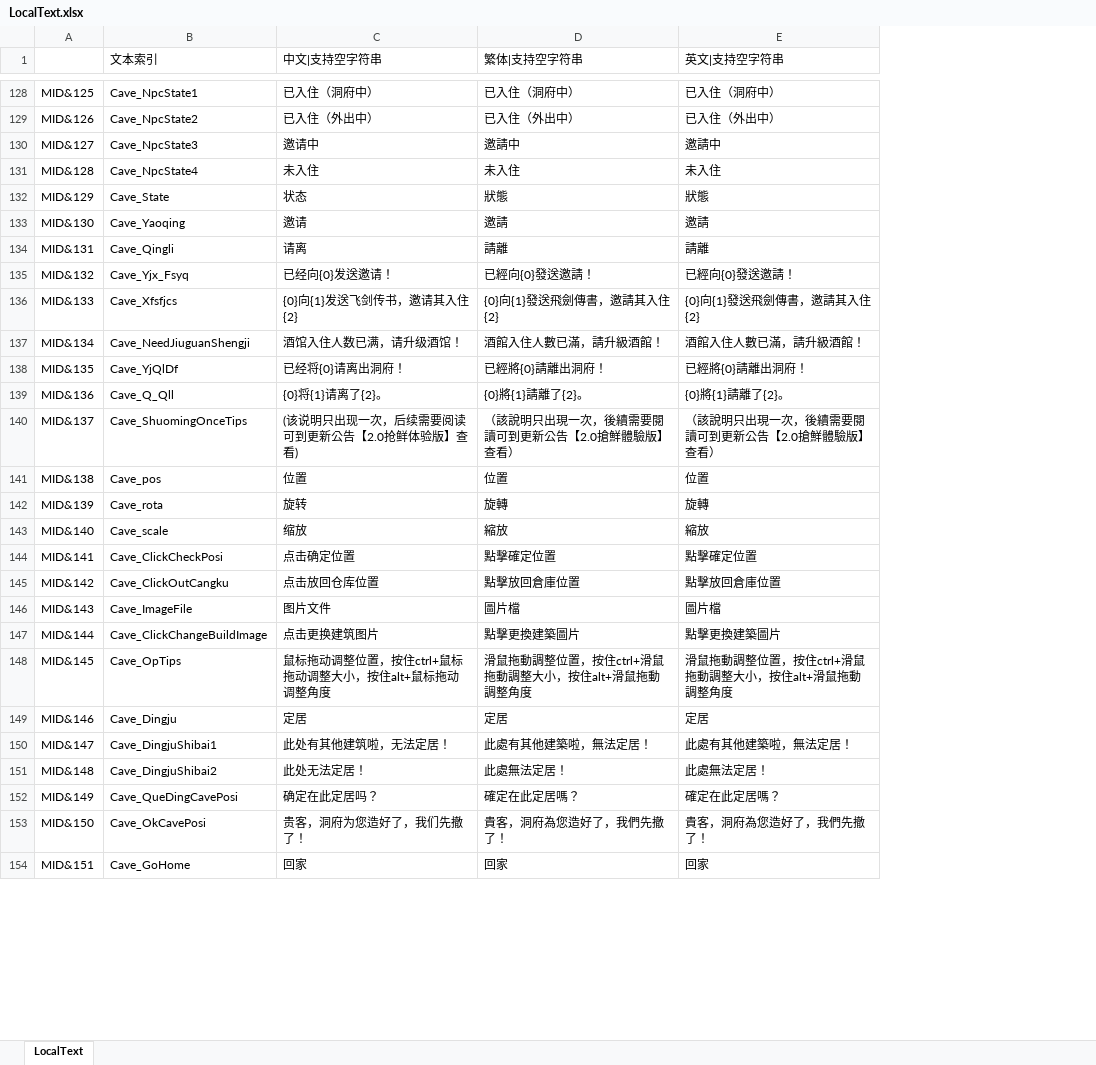
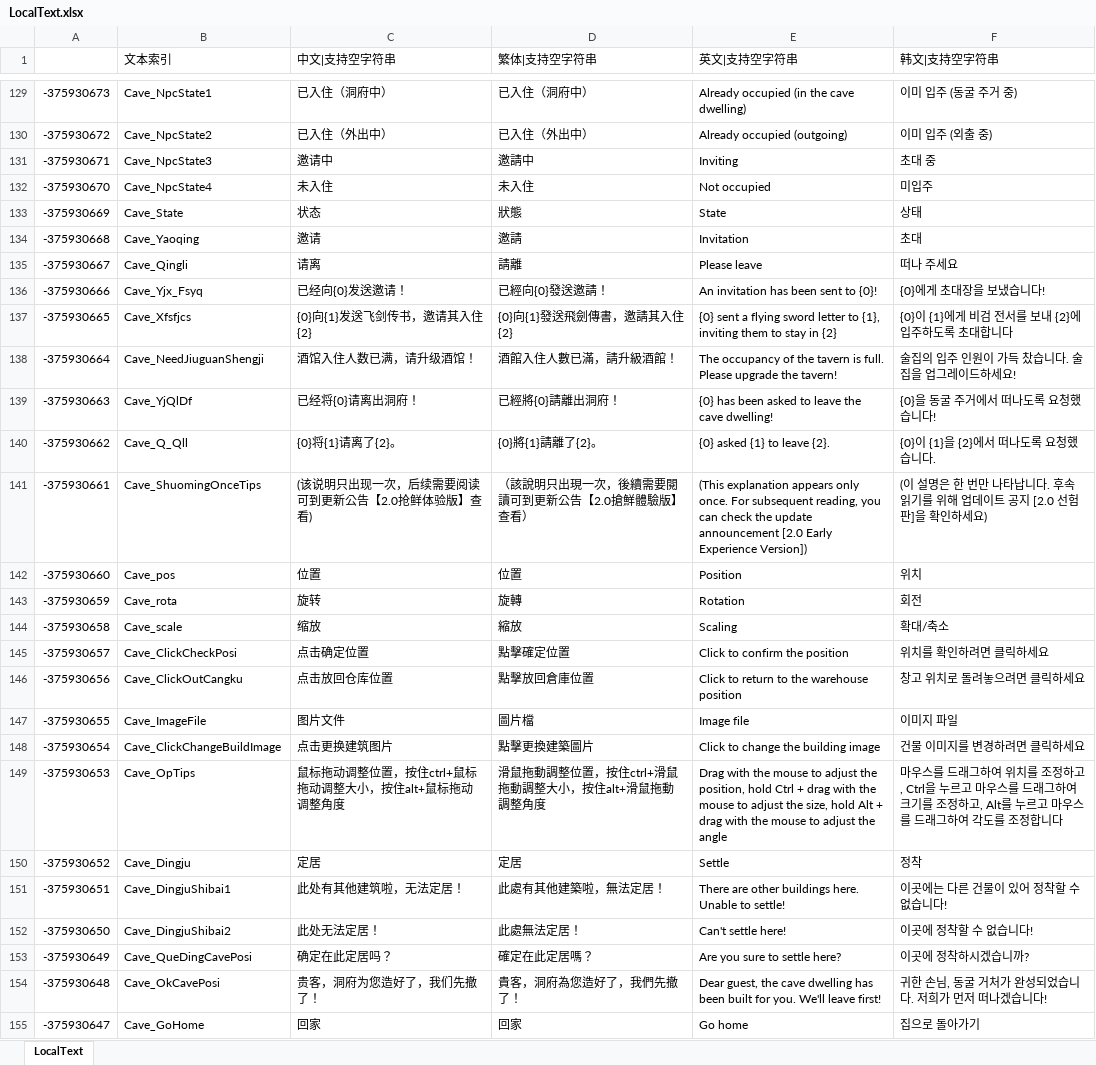
Before and after one commit to gdjyhjs/DaguiBahuangMod, an Excel workbook: Mod/ModProject_Cave/ModProject/ModExcel/LocalText.xlsx, sheet LocalText, drawn as a sheet; only a part is shown, gaps mark what is left out; values as stored, in another font and other column widths than the file's, no borders; removed rows and columns are numbered as before the commit, all else as after; the diff covers the shown part only; the diff names each change by its address in the sheet, - before the commit and + after, or states it on an @@ line.

```diff
--- a/Mod/ModProject_Cave/ModProject/ModExcel/LocalText.xlsx (sheet LocalText)
+++ b/Mod/ModProject_Cave/ModProject/ModExcel/LocalText.xlsx (sheet LocalText)
-column A, rows 128-154: MID&125 | MID&126 | MID&127 | MID&128 | MID&129 | MID&130 | MID&131 | MID&132 | MID&133 | MID&134 | MID&135 | MID&136 | MID&137 | MID&138 | MID&139 | MID&140 | MID&141 | MID&142 | MID&143 | MID&144 | MID&145 | MID&146 | MID&147 | MID&148 | MID&149 | MID&150 | MID&151
+column A, rows 129-155: -375930673 | -375930672 | -375930671 | -375930670 | -375930669 | -375930668 | -375930667 | -375930666 | -375930665 | -375930664 | -375930663 | -375930662 | -375930661 | -375930660 | -375930659 | -375930658 | -375930657 | -375930656 | -375930655 | -375930654 | -375930653 | -375930652 | -375930651 | -375930650 | -375930649 | -375930648 | -375930647
+column F (韩文|支持空字符串), rows 129-155: 이미 입주 (동굴 주거 중) | 이미 입주 (외출 중) | 초대 중 | 미입주 | 상태 | 초대 | 떠나 주세요 | {0}에게 초대장을 보냈습니다! | {0}이 {1}에게 비검 전서를 보내 {2}에 입주하도록 초대합니다 | 술집의 입주 인원이 가득 찼습니다. 술집을 업그레이드하세요! | {0}을 동굴 주거에서 떠나도록 요청했습니다! | {0}이 {1}을 {2}에서 떠나도록 요청했습니다. | (이 설명은 한 번만 나타납니다. 후속 읽기를 위해 업데이트 공지 [2.0 선험판]을 확인하세요) | 위치 | 회전 | 확대/축소 | 위치를 확인하려면 클릭하세요 | 창고 위치로 돌려놓으려면 클릭하세요 | 이미지 파일 | 건물 이미지를 변경하려면 클릭하세요 | 마우스를 드래그하여 위치를 조정하고, Ctrl을 누르고 마우스를 드래그하여 크기를 조정하고, Alt를 누르고 마우스를 드래그하여 각도를 조정합니다 | 정착 | 이곳에는 다른 건물이 있어 정착할 수 없습니다! | 이곳에 정착할 수 없습니다! | 이곳에 정착하시겠습니까? | 귀한 손님, 동굴 거처가 완성되었습니다. 저희가 먼저 떠나겠습니다! | 집으로 돌아가기
-E129 (英文|支持空字符串): 已入住（洞府中）
+E129 (英文|支持空字符串): Already occupied (in the cave dwelling)
-E130 (英文|支持空字符串): 已入住（外出中）
+E130 (英文|支持空字符串): Already occupied (outgoing)
-E131 (英文|支持空字符串): 邀請中
+E131 (英文|支持空字符串): Inviting
-E132 (英文|支持空字符串): 未入住
+E132 (英文|支持空字符串): Not occupied
-E133 (英文|支持空字符串): 狀態
+E133 (英文|支持空字符串): State
-E134 (英文|支持空字符串): 邀請
+E134 (英文|支持空字符串): Invitation
-E135 (英文|支持空字符串): 請離
+E135 (英文|支持空字符串): Please leave
-E136 (英文|支持空字符串): 已經向{0}發送邀請！
+E136 (英文|支持空字符串): An invitation has been sent to {0}!
-E137 (英文|支持空字符串): {0}向{1}發送飛劍傳書，邀請其入住{2}
+E137 (英文|支持空字符串): {0} sent a flying sword letter to {1}, inviting them to stay in {2}
-E138 (英文|支持空字符串): 酒館入住人數已滿，請升級酒館！
+E138 (英文|支持空字符串): The occupancy of the tavern is full. Please upgrade the tavern!
-E139 (英文|支持空字符串): 已經將{0}請離出洞府！
+E139 (英文|支持空字符串): {0} has been asked to leave the cave dwelling!
-E140 (英文|支持空字符串): {0}將{1}請離了{2}。
+E140 (英文|支持空字符串): {0} asked {1} to leave {2}.
-E141 (英文|支持空字符串): （該說明只出現一次，後續需要閱讀可到更新公告【2.0搶鮮體驗版】查看）
+E141 (英文|支持空字符串): (This explanation appears only once. For subsequent reading, you can check the update announcement [2.0 Early Experience Version])
-E142 (英文|支持空字符串): 位置
+E142 (英文|支持空字符串): Position
-E143 (英文|支持空字符串): 旋轉
+E143 (英文|支持空字符串): Rotation
-E144 (英文|支持空字符串): 縮放
+E144 (英文|支持空字符串): Scaling
-E145 (英文|支持空字符串): 點擊確定位置
+E145 (英文|支持空字符串): Click to confirm the position
-E146 (英文|支持空字符串): 點擊放回倉庫位置
+E146 (英文|支持空字符串): Click to return to the warehouse position
-E147 (英文|支持空字符串): 圖片檔
+E147 (英文|支持空字符串): Image file
-E148 (英文|支持空字符串): 點擊更換建築圖片
+E148 (英文|支持空字符串): Click to change the building image
-E149 (英文|支持空字符串): 滑鼠拖動調整位置，按住ctrl+滑鼠拖動調整大小，按住alt+滑鼠拖動調整角度
+E149 (英文|支持空字符串): Drag with the mouse to adjust the position, hold Ctrl + drag with the mouse to adjust the size, hold Alt + drag with the mouse to adjust the angle
-E150 (英文|支持空字符串): 定居
+E150 (英文|支持空字符串): Settle
-E151 (英文|支持空字符串): 此處有其他建築啦，無法定居！
+E151 (英文|支持空字符串): There are other buildings here. Unable to settle!
-E152 (英文|支持空字符串): 此處無法定居！
+E152 (英文|支持空字符串): Can't settle here!
-E153 (英文|支持空字符串): 確定在此定居嗎？
+E153 (英文|支持空字符串): Are you sure to settle here?
-E154 (英文|支持空字符串): 貴客，洞府為您造好了，我們先撤了！
+E154 (英文|支持空字符串): Dear guest, the cave dwelling has been built for you. We'll leave first!
-E155 (英文|支持空字符串): 回家
+E155 (英文|支持空字符串): Go home
```
Also changed, not shown: 149 added rows, 147 edited cells and cell formats elsewhere in this sheet, 18 other files.
